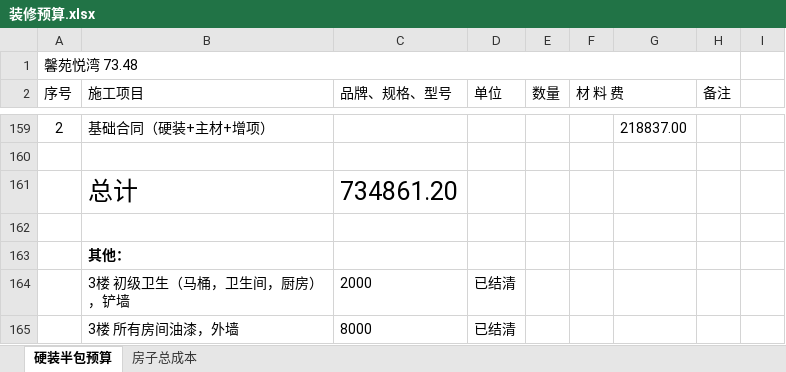
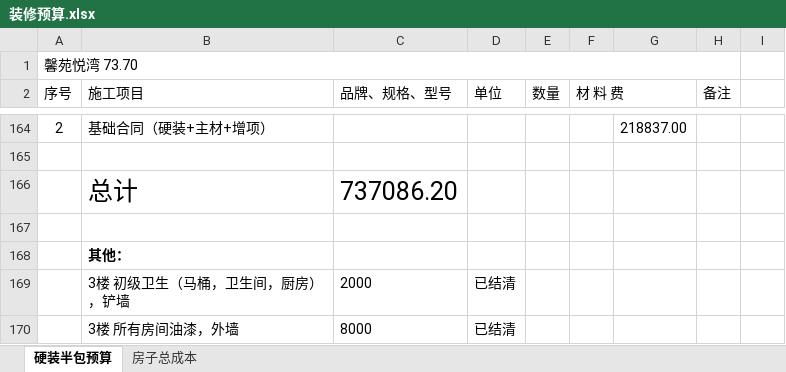
Before and after one commit to shilei-wang/waterdrop, an Excel workbook: common/iris_home/装修预算.xlsx, sheet 硬装半包预算, drawn as a sheet; only a part is shown, gaps mark what is left out; values as stored, in another font and other column widths than the file's, no borders; addresses are those after the commit; the diff covers the shown part only; the diff names each change by its address in the sheet, - before the commit and + after, or states it on an @@ line.

```diff
--- a/common/iris_home/装修预算.xlsx (sheet 硬装半包预算)
+++ b/common/iris_home/装修预算.xlsx (sheet 硬装半包预算)
-A1 (序号): 馨苑悦湾 73.48
+A1 (序号): 馨苑悦湾 73.70
-C166 (品牌、规格、型号): 734861.20
+C166 (品牌、规格、型号): 737086.20
```
Also changed, not shown: 7 added rows, 2 removed rows and 8 edited cells elsewhere in this sheet, formulas that keep their value, 2 other files.
